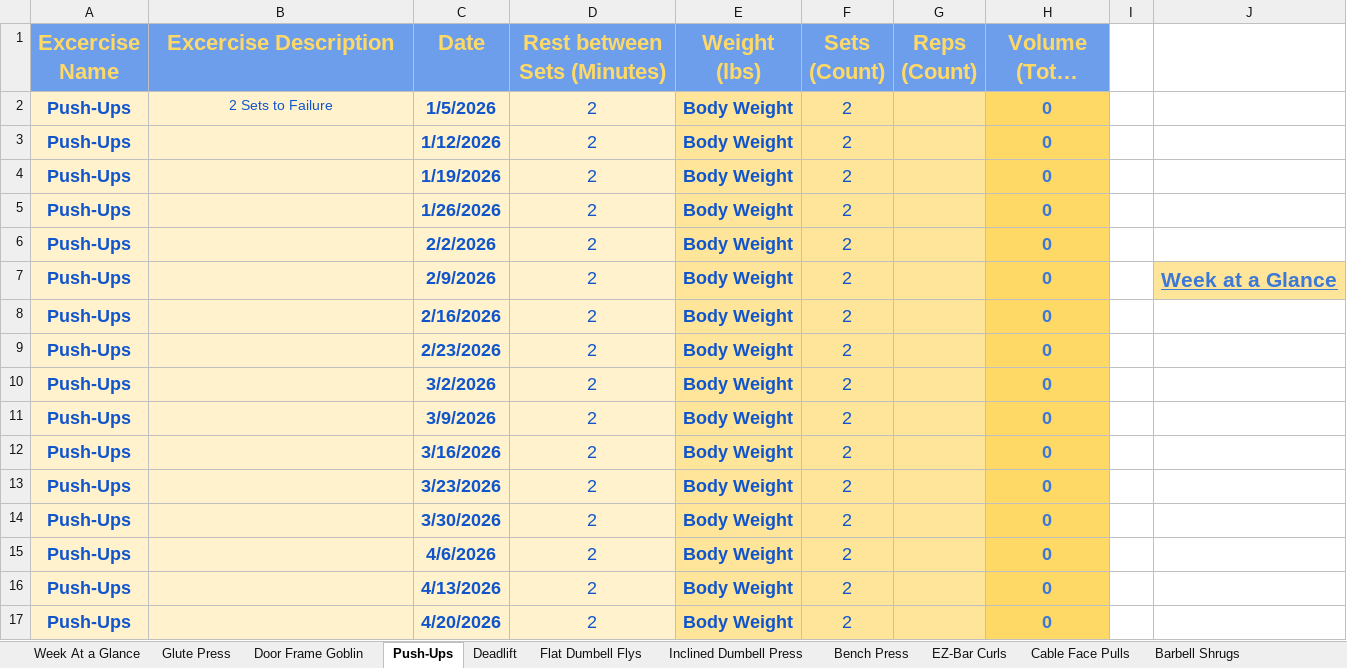
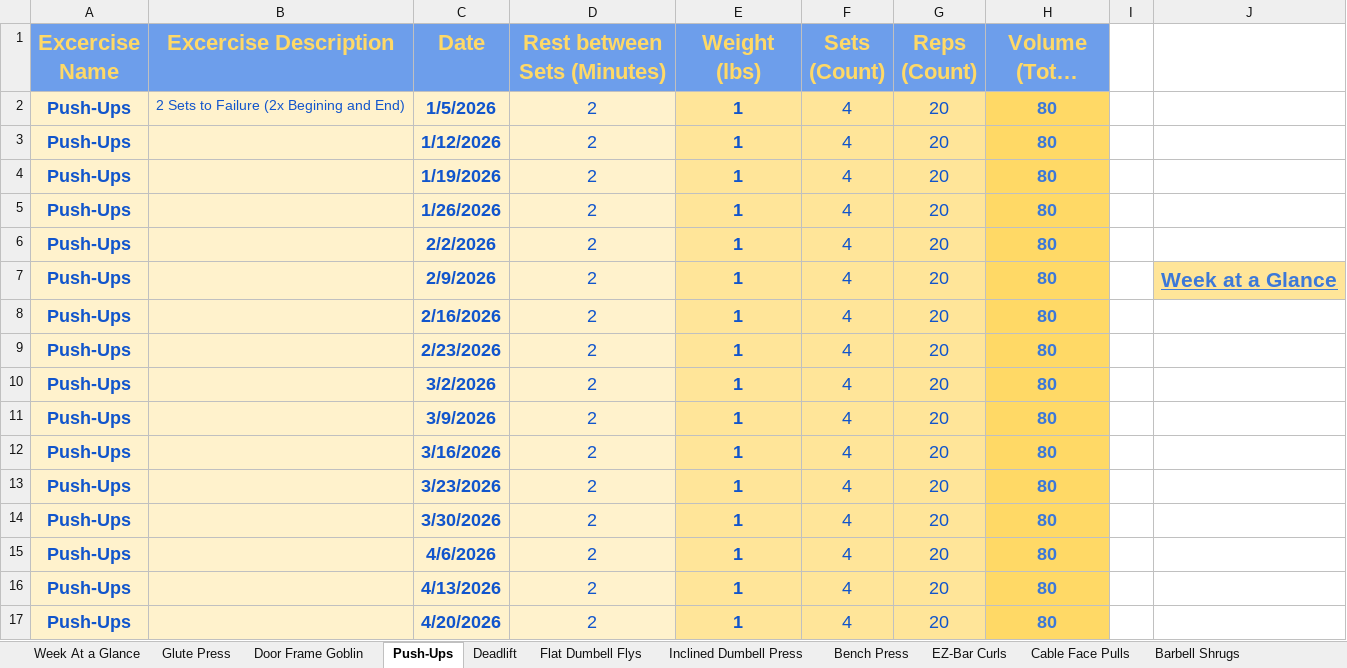
Before and after one commit to DollarStoreThor/Workout_Streamlit, an Excel workbook: Workout 2026.xlsx, sheet Push-Ups, drawn as a sheet; long unchanged cells end in …; values as stored, in another font and other column widths than the file's, no borders; charts and pictures not drawn; the diff names each change by its address in the sheet, - before the commit and + after, or states it on an @@ line.

```diff
--- a/Workout 2026.xlsx (sheet Push-Ups)
+++ b/Workout 2026.xlsx (sheet Push-Ups)
-B2 (Excercise Description): 2 Sets to Failure
+B2 (Excercise Description): 2 Sets to Failure (2x Begining and End)
-E2:E17 (Weight (lbs)): Body Weight
+E2:E17 (Weight (lbs)): 1
-F2:F17 (Sets (Count)): 2
+F2:F17 (Sets (Count)): 4
-G2:G17 (Reps (Count)): (empty)
+G2:G17 (Reps (Count)): 20
-H2:H17 (Volume (Total Reps)): 0
+H2:H17 (Volume (Total Reps)): 80
```
Also changed, not shown: sheet Table Top Rows (1 armed), sheet Week At a Glance, charts or pictures, 1 other file.
